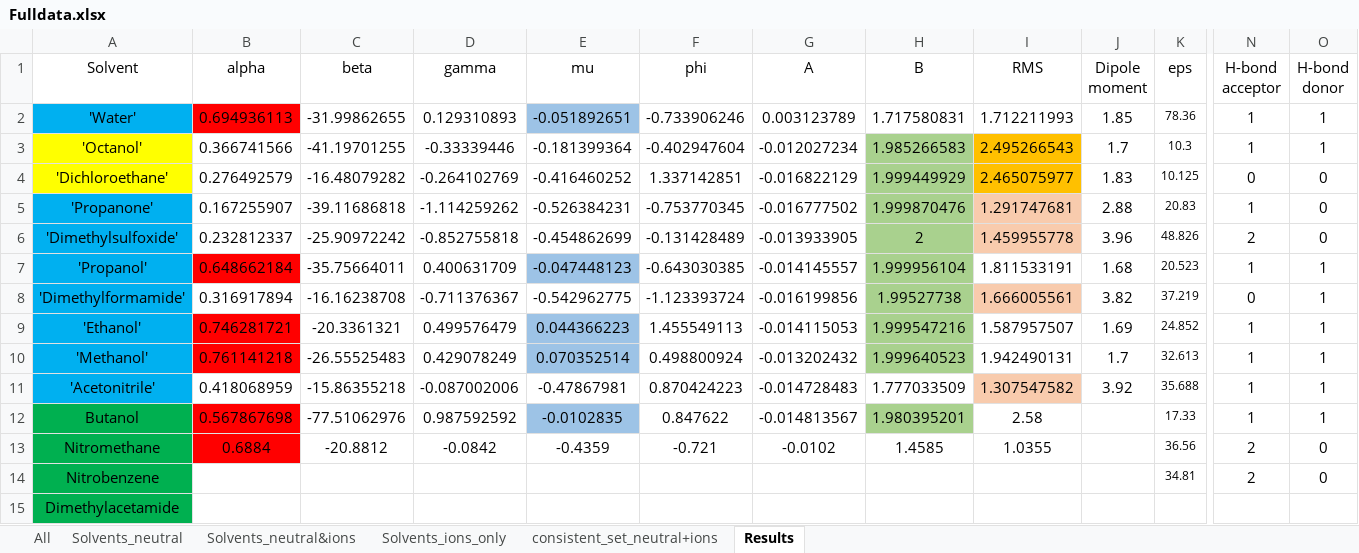
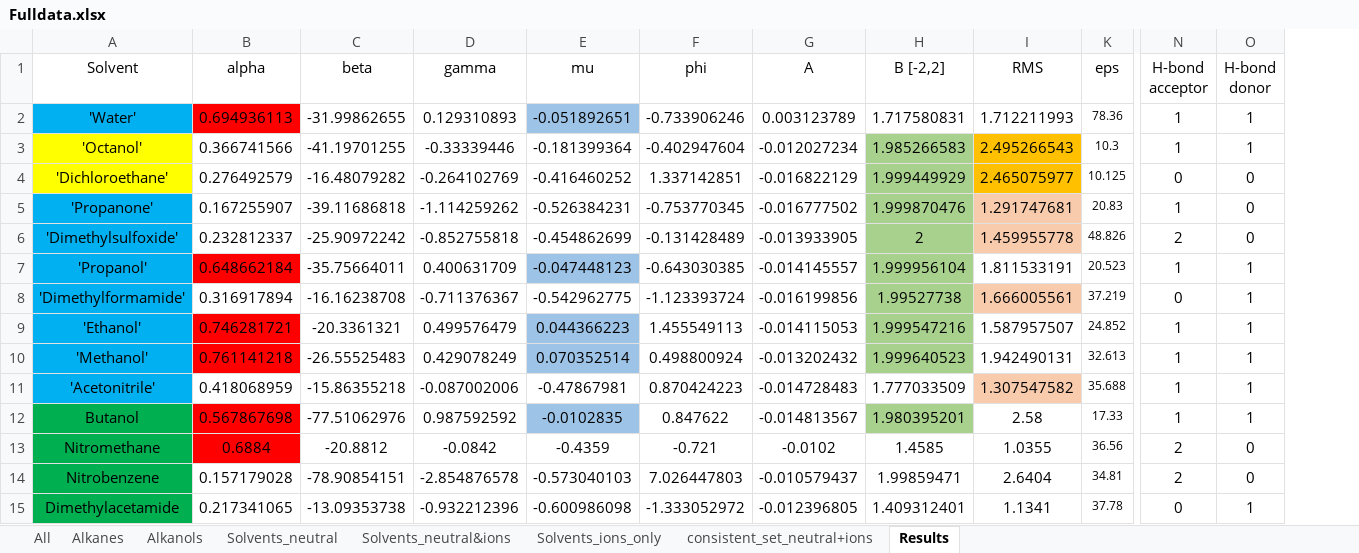
Before and after one commit to jbardhan/testasymmetry-missing-branches, an Excel workbook: mobley/mnsol/Fulldata.xlsx, sheet Results, drawn as a sheet; only a part is shown, gaps mark what is left out; values as stored, in another font and other column widths than the file's, no borders; charts and pictures not drawn; the diff names each change by its address in the sheet, - before the commit and + after, or states it on an @@ line.

Commit message:
Updated Fulldata.xls, paramDMF and loadResults.m

```diff
--- a/mobley/mnsol/Fulldata.xlsx (sheet Results)
+++ b/mobley/mnsol/Fulldata.xlsx (sheet Results)
+sheet tab: Alkanes
+sheet tab: Alkanols
@@ column J (Dipole moment) hidden, rows 2-11: 1.85 | 1.7 | 1.83 | 2.88 | 3.96 | 1.68 | 3.82 | 1.69 | 1.7 | 3.92 @@
-H1: B
+H1: B [-2,2]
-B14 (alpha): (empty)
+B14 (alpha): 0.157179028
-C14 (beta): (empty)
+C14 (beta): -78.90854151
-D14 (gamma): (empty)
+D14 (gamma): -2.854876578
-E14 (mu): (empty)
+E14 (mu): -0.573040103
-F14 (phi): (empty)
+F14 (phi): 7.026447803
-G14 (A): (empty)
+G14 (A): -0.010579437
-H14 (B [-2,2]): (empty)
+H14 (B [-2,2]): 1.99859471
-I14 (RMS): (empty)
+I14 (RMS): 2.6404
-B15 (alpha): (empty)
+B15 (alpha): 0.217341065
-C15 (beta): (empty)
+C15 (beta): -13.09353738
-D15 (gamma): (empty)
+D15 (gamma): -0.932212396
-E15 (mu): (empty)
+E15 (mu): -0.600986098
-F15 (phi): (empty)
+F15 (phi): -1.333052972
-G15 (A): (empty)
+G15 (A): -0.012396805
-H15 (B [-2,2]): (empty)
+H15 (B [-2,2]): 1.409312401
-I15 (RMS): (empty)
+I15 (RMS): 1.1341
-K15 (eps): (empty)
+K15 (eps): 37.78
-N15 (H-bond acceptor): (empty)
+N15 (H-bond acceptor): 0
-O15 (H-bond donor): (empty)
+O15 (H-bond donor): 1
```
Also changed, not shown: sheet All, formulas that keep their value, charts or pictures, 2 other files.
